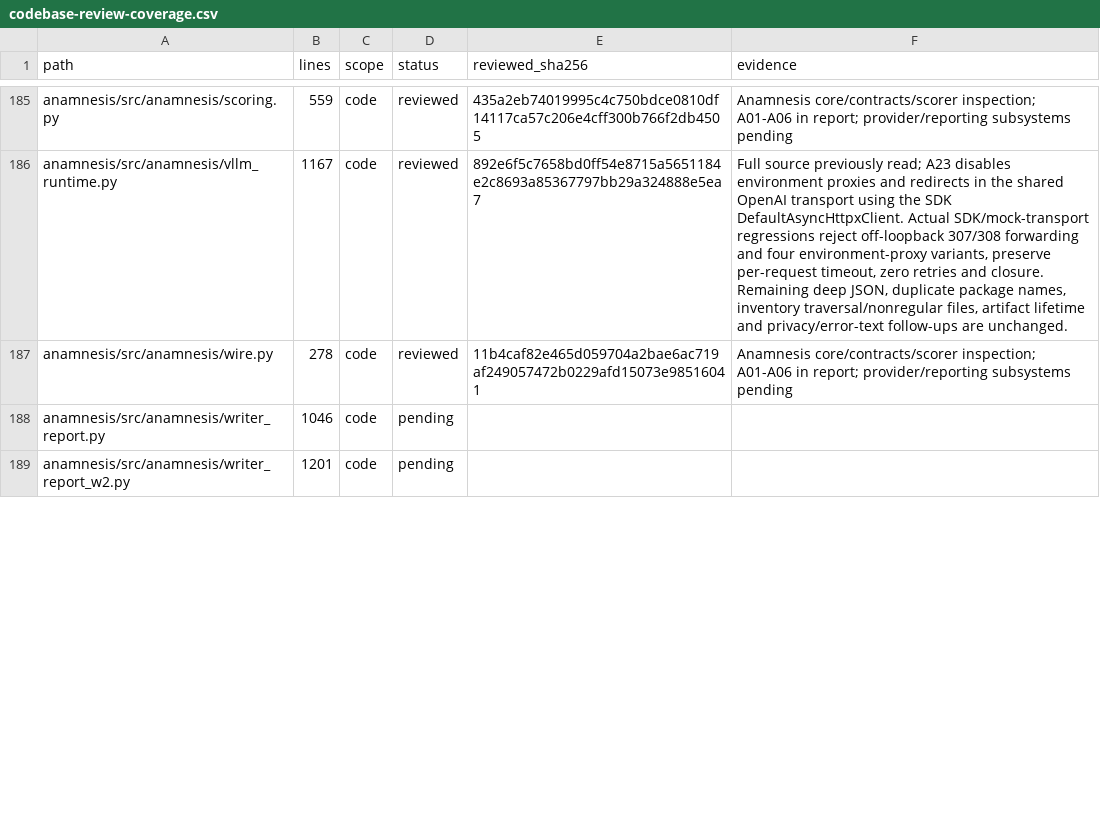
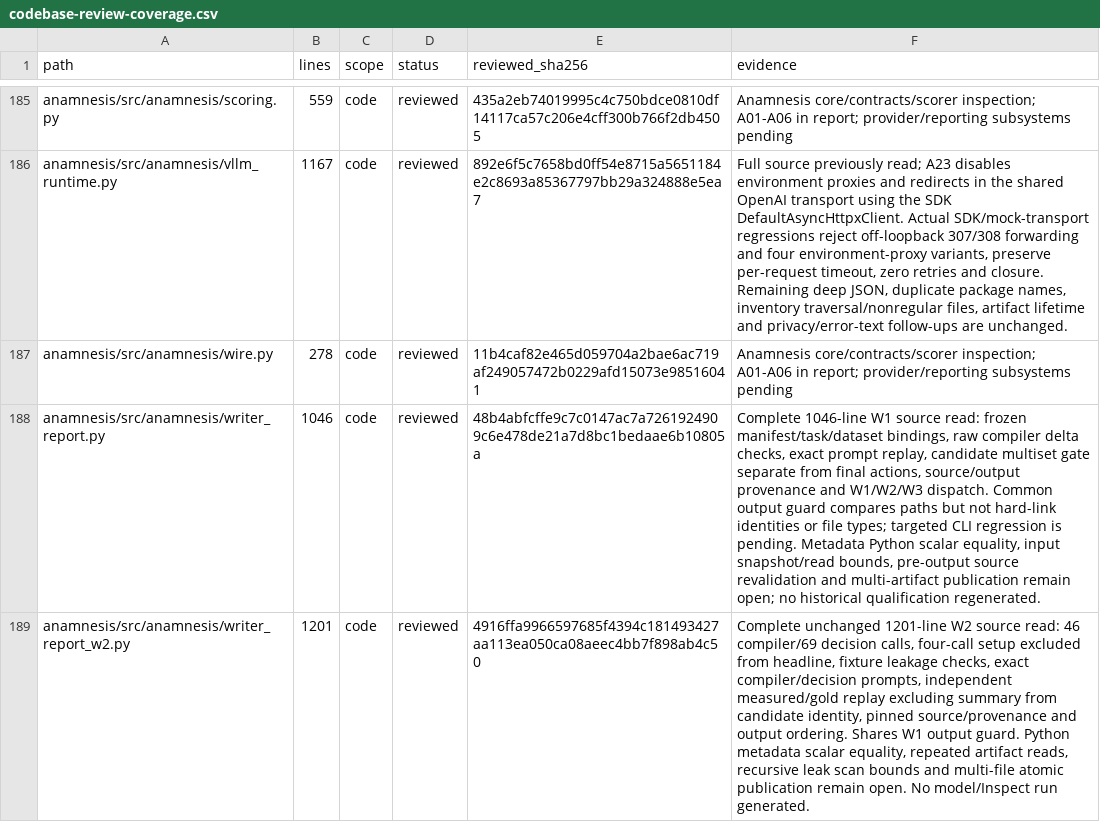
Before and after one commit to anaschatz/Cyrus, a CSV file: docs/codebase-review-coverage.csv, drawn as a sheet; only a part is shown, gaps mark what is left out; the diff covers the shown part only; the diff names each change by its address in the sheet, - before the commit and + after, or states it on an @@ line.

Commit message:
docs: record completed source inventory inspection and open findings

```diff
--- a/docs/codebase-review-coverage.csv
+++ b/docs/codebase-review-coverage.csv
-D188:D189 (status): pending
+D188:D189 (status): reviewed
-E188 (reviewed_sha256): (empty)
+E188 (reviewed_sha256): 48b4abfcffe9c7c0147ac7a7261924909c6e478de21a7d8bc1bedaae6b10805a
-F188 (evidence): (empty)
+F188 (evidence): Complete 1046-line W1 source read: frozen manifest/task/dataset bindings, raw compiler delta checks, exact prompt replay, candidate multiset gate separate from final actions, source/output provenance and W1/W2/W3 dispatch. Common output guard compares paths but not hard-link identities or file types; targeted CLI regression is pending. Metadata Python scalar equality, input snapshot/read bounds, pre-output source revalidation and multi-artifact publication remain open; no historical qualification regenerated.
-E189 (reviewed_sha256): (empty)
+E189 (reviewed_sha256): 4916ffa9966597685f4394c181493427aa113ea050ca08aeec4bb7f898ab4c50
-F189 (evidence): (empty)
+F189 (evidence): Complete unchanged 1201-line W2 source read: 46 compiler/69 decision calls, four-call setup excluded from headline, fixture leakage checks, exact compiler/decision prompts, independent measured/gold replay excluding summary from candidate identity, pinned source/provenance and output ordering. Shares W1 output guard. Python metadata scalar equality, repeated artifact reads, recursive leak scan bounds and multi-file atomic publication remain open. No model/Inspect run generated.
```
Also changed, not shown: 9 edited cells elsewhere in this file, 1 other file.
